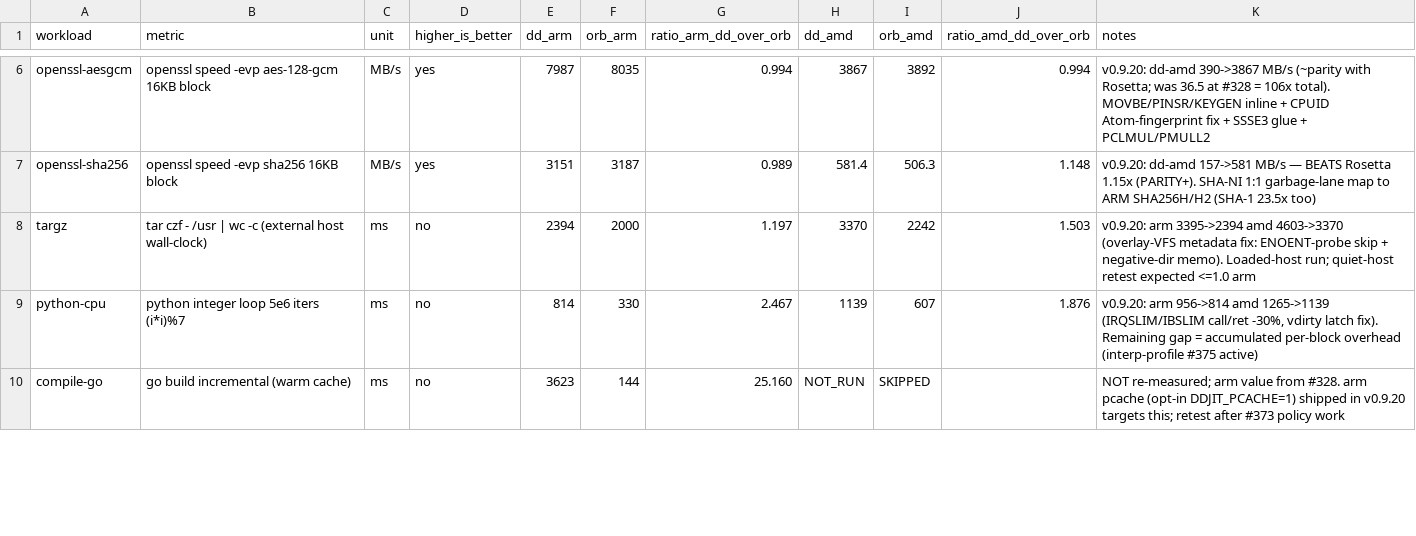
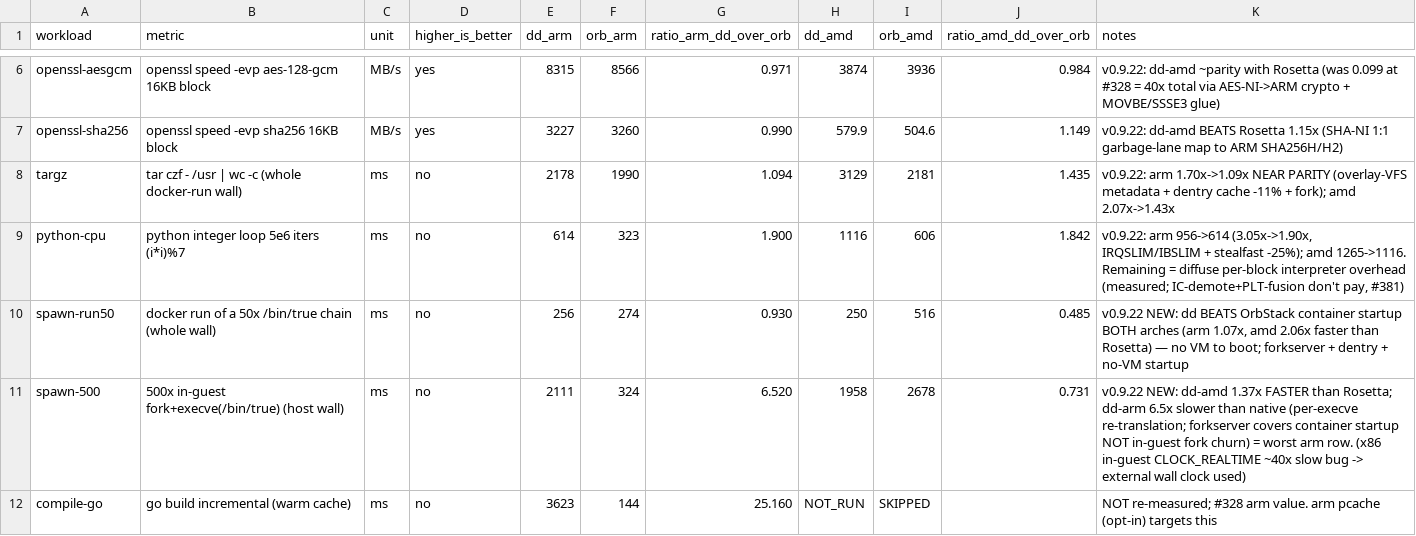
Before and after one commit to husklet/husklet, a CSV file: docs/benchmarks-workloads.csv, drawn as a sheet; only a part is shown, gaps mark what is left out; addresses are those after the commit; the diff covers the shown part only; the diff names each change by its address in the sheet, - before the commit and + after, or states it on an @@ line.

Commit message:
website+bench: refresh with v0.9.22 4-way — 5 parity rows, new container-startup win
- dd now beats OrbStack on container startup BOTH arches (x86 2.06x faster than Rosetta, no VM to boot)
  — new headline row, on-message for the no-VM thesis.
- refreshed OrbStack table both pages: sqlite-select arm 1.93x->1.57x, sqlite-insert 2.13->1.70x,
  python 2.47->1.90x, targz arm 1.20->1.09x (near parity); redis/crypto parity holds.
- narrative: 5 parity rows (up from 3); honest on the remaining interpreter/fork-heavy trailing rows +
  the sqlite xattr fix reaching native arm64 speed in the next build.
- benchmarks-workloads.csv: full v0.9.22 numbers + the two new spawn rows.
All numbers agent-measured on a quiet host (external builds drained), lanes alternated, reproducible.

```diff
--- a/docs/benchmarks-workloads.csv
+++ b/docs/benchmarks-workloads.csv
-E6 (dd_arm): 7987
+E6 (dd_arm): 8315
-F6 (orb_arm): 8035
+F6 (orb_arm): 8566
-G6 (ratio_arm_dd_over_orb): 0.994
+G6 (ratio_arm_dd_over_orb): 0.971
-H6 (dd_amd): 3867
+H6 (dd_amd): 3874
-I6 (orb_amd): 3892
+I6 (orb_amd): 3936
-J6 (ratio_amd_dd_over_orb): 0.994
+J6 (ratio_amd_dd_over_orb): 0.984
-K6 (notes): v0.9.20: dd-amd 390->3867 MB/s (~parity with Rosetta; was 36.5 at #328 = 106x total). MOVBE/PINSR/KEYGEN inline + CPUID Atom-fingerprint fix + SSSE3 glue + PCLMUL/PMULL2
+K6 (notes): v0.9.22: dd-amd ~parity with Rosetta (was 0.099 at #328 = 40x total via AES-NI->ARM crypto + MOVBE/SSSE3 glue)
-E7 (dd_arm): 3151
+E7 (dd_arm): 3227
-F7 (orb_arm): 3187
+F7 (orb_arm): 3260
-G7 (ratio_arm_dd_over_orb): 0.989
+G7 (ratio_arm_dd_over_orb): 0.990
-H7 (dd_amd): 581.4
+H7 (dd_amd): 579.9
-I7 (orb_amd): 506.3
+I7 (orb_amd): 504.6
-J7 (ratio_amd_dd_over_orb): 1.148
+J7 (ratio_amd_dd_over_orb): 1.149
-K7 (notes): v0.9.20: dd-amd 157->581 MB/s — BEATS Rosetta 1.15x (PARITY+). SHA-NI 1:1 garbage-lane map to ARM SHA256H/H2 (SHA-1 23.5x too)
+K7 (notes): v0.9.22: dd-amd BEATS Rosetta 1.15x (SHA-NI 1:1 garbage-lane map to ARM SHA256H/H2)
-B8 (metric): …wc -c (external host wall-clock)
+B8 (metric): …wc -c (whole docker-run wall)
-E8 (dd_arm): 2394
+E8 (dd_arm): 2178
-F8 (orb_arm): 2000
+F8 (orb_arm): 1990
-G8 (ratio_arm_dd_over_orb): 1.197
+G8 (ratio_arm_dd_over_orb): 1.094
-H8 (dd_amd): 3370
+H8 (dd_amd): 3129
-I8 (orb_amd): 2242
+I8 (orb_amd): 2181
-J8 (ratio_amd_dd_over_orb): 1.503
+J8 (ratio_amd_dd_over_orb): 1.435
-K8 (notes): v0.9.20: arm 3395->2394 amd 4603->3370 (overlay-VFS metadata fix: ENOENT-probe skip + negative-dir memo). Loaded-host run; quiet-host retest expected <=1.0 arm
+K8 (notes): v0.9.22: arm 1.70x->1.09x NEAR PARITY (overlay-VFS metadata + dentry cache -11% + fork); amd 2.07x->1.43x
-E9 (dd_arm): 814
+E9 (dd_arm): 614
-F9 (orb_arm): 330
+F9 (orb_arm): 323
-G9 (ratio_arm_dd_over_orb): 2.467
+G9 (ratio_arm_dd_over_orb): 1.900
-H9 (dd_amd): 1139
+H9 (dd_amd): 1116
-I9 (orb_amd): 607
+I9 (orb_amd): 606
-J9 (ratio_amd_dd_over_orb): 1.876
+J9 (ratio_amd_dd_over_orb): 1.842
-K9 (notes): v0.9.20: arm 956->814 amd 1265->1139 (IRQSLIM/IBSLIM call/ret -30%, vdirty latch fix). Remaining gap = accumulated per-block overhead (interp-profile #375 active)
+K9 (notes): v0.9.22: arm 956->614 (3.05x->1.90x, IRQSLIM/IBSLIM + stealfast -25%); amd 1265->1116. Remaining = diffuse per-block interpreter overhead (measured; IC-demote+PLT-fusion don't pay, #381)
+row 10: spawn-run50 | docker run of a 50x /bin/true chain (whole wall) | ms | no | 256 | 274 | 0.930 | 250 | 516 | 0.485 | v0.9.22 NEW: dd BEATS OrbStack container startup BOTH arches (arm 1.07x, amd 2.06x faster than Rosetta) — no VM to boot; forkserver + dentry + no-VM startup
+row 11: spawn-500 | 500x in-guest fork+execve(/bin/true) (host wall) | ms | no | 2111 | 324 | 6.520 | 1958 | 2678 | 0.731 | v0.9.22 NEW: dd-amd 1.37x FASTER than Rosetta; dd-arm 6.5x slower than native (per-execve re-translation; forkserver covers container startup NOT in-guest fork churn) = worst arm row. (x86 in-guest CLOCK_REALTIME ~40x slow bug -> external wall clock used)
-K12 (notes): NOT re-measured; arm value from #328. arm pcache (opt-in DDJIT_PCACHE=1) shipped in v0.9.20 targets this; retest after #373 policy work
+K12 (notes): NOT re-measured; #328 arm value. arm pcache (opt-in) targets this
```
Also changed, not shown: 29 edited cells elsewhere in this file, 2 other files.
